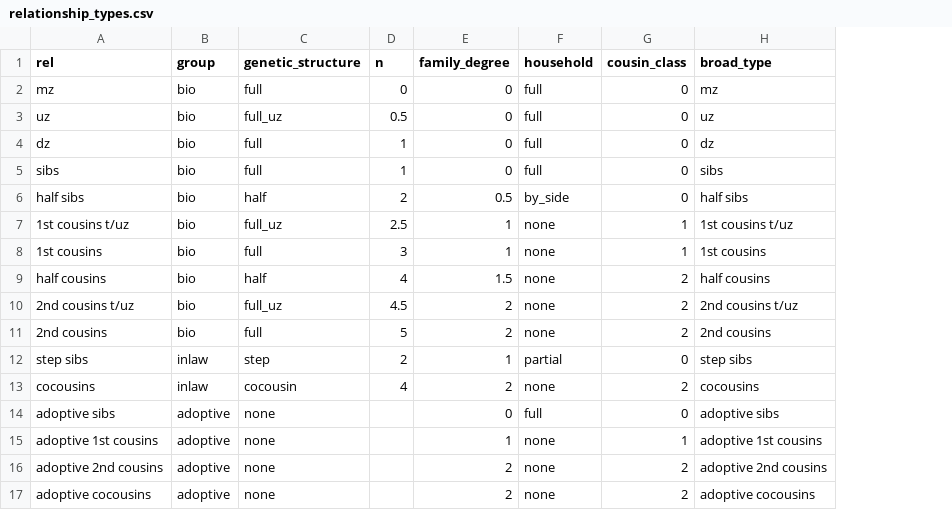
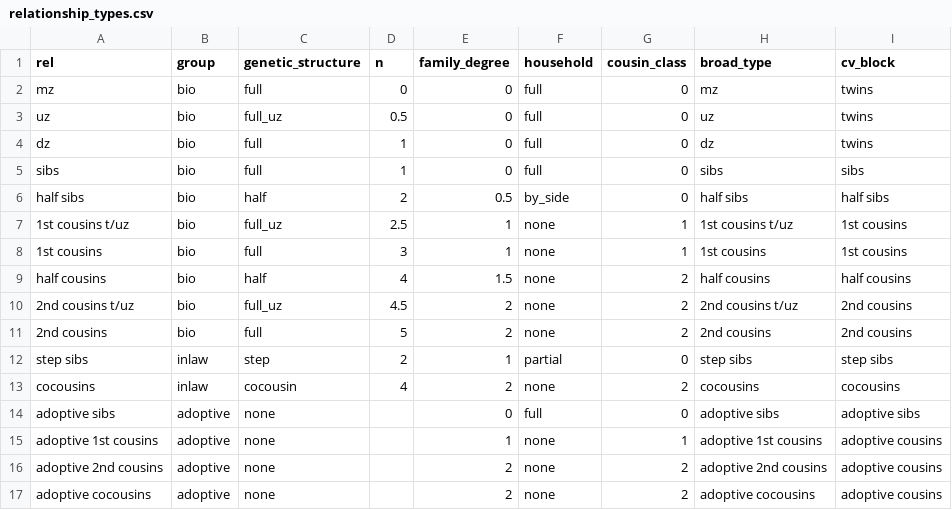
Before and after one commit to nunorgcarvalho/eftedal_reanalysis, a CSV file: data/relationship_types.csv, drawn as a sheet; the diff names each change by its address in the sheet, - before the commit and + after, or states it on an @@ line.

```diff
--- a/data/relationship_types.csv
+++ b/data/relationship_types.csv
+column I (cv_block), rows 2-17: twins | twins | twins | sibs | half sibs | 1st cousins | 1st cousins | half cousins | 2nd cousins | 2nd cousins | step sibs | cocousins | adoptive sibs | adoptive cousins | adoptive cousins | adoptive cousins
```
Also changed, not shown: 5 other files.
